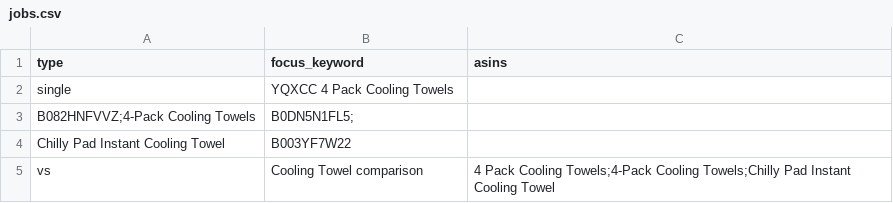
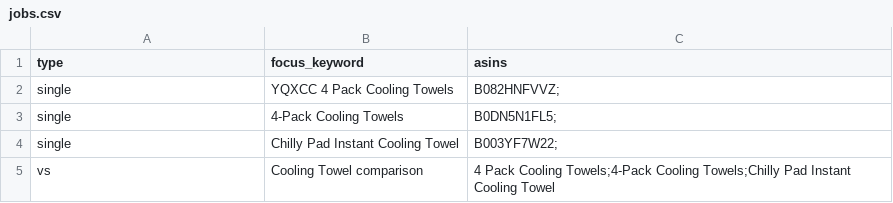
Before and after one commit to Swar-i-K/amazon-article-agent, a CSV file: jobs.csv, drawn as a sheet.

Commit message:
Update jobs.csv

```diff
--- a/jobs.csv
+++ b/jobs.csv
@@ -1,5 +1,5 @@
 type,focus_keyword,asins
-single,YQXCC 4 Pack Cooling Towels,
-B082HNFVVZ;4-Pack Cooling Towels,B0DN5N1FL5;
-Chilly Pad Instant Cooling Towel,B003YF7W22
+single,YQXCC 4 Pack Cooling Towels,B082HNFVVZ;
+single,4-Pack Cooling Towels,B0DN5N1FL5;
+single,Chilly Pad Instant Cooling Towel,B003YF7W22;
 vs,Cooling Towel comparison,4 Pack Cooling Towels;4-Pack Cooling Towels;Chilly Pad Instant Cooling Towel
```
